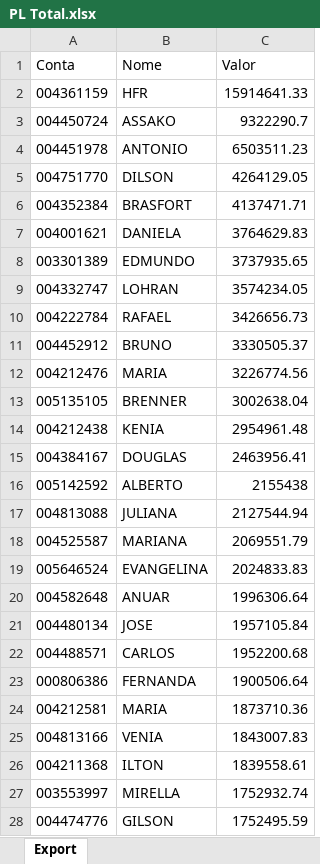
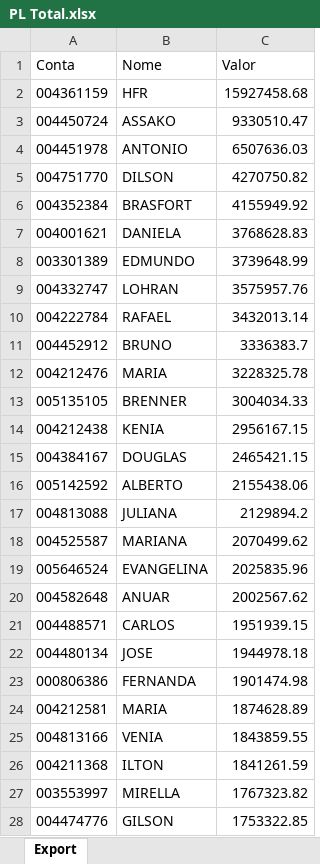
Before and after one commit to bluemetrixgit/Mesa_de_operacao, an Excel workbook: PL Total.xlsx, sheet Export, drawn as a sheet; only a part is shown; values as stored, in another font and other column widths than the file's, no borders; removed rows and columns are numbered as before the commit, all else as after; the diff covers the shown part only; the diff names each change by its address in the sheet, - before the commit and + after, or states it on an @@ line.

```diff
--- a/PL Total.xlsx (sheet Export)
+++ b/PL Total.xlsx (sheet Export)
-C2 (Valor): 15914641.33
+C2 (Valor): 15927458.68
-C3 (Valor): 9322290.7
+C3 (Valor): 9330510.47
-C4 (Valor): 6503511.23
+C4 (Valor): 6507636.03
-C5 (Valor): 4264129.05
+C5 (Valor): 4270750.82
-C6 (Valor): 4137471.71
+C6 (Valor): 4155949.92
-C7 (Valor): 3764629.83
+C7 (Valor): 3768628.83
-C8 (Valor): 3737935.65
+C8 (Valor): 3739648.99
-C9 (Valor): 3574234.05
+C9 (Valor): 3575957.76
-C10 (Valor): 3426656.73
+C10 (Valor): 3432013.14
-C11 (Valor): 3330505.37
+C11 (Valor): 3336383.7
-C12 (Valor): 3226774.56
+C12 (Valor): 3228325.78
-C13 (Valor): 3002638.04
+C13 (Valor): 3004034.33
-C14 (Valor): 2954961.48
+C14 (Valor): 2956167.15
-C15 (Valor): 2463956.41
+C15 (Valor): 2465421.15
-C16 (Valor): 2155438
+C16 (Valor): 2155438.06
-C17 (Valor): 2127544.94
+C17 (Valor): 2129894.2
-C18 (Valor): 2069551.79
+C18 (Valor): 2070499.62
-C19 (Valor): 2024833.83
+C19 (Valor): 2025835.96
-C20 (Valor): 1996306.64
+C20 (Valor): 2002567.62
-row 21: 004480134 | JOSE | 1957105.84
-C21 (Valor): 1952200.68
+C21 (Valor): 1951939.15
+row 22: 004480134 | JOSE | 1944978.18
-C23 (Valor): 1900506.64
+C23 (Valor): 1901474.98
-C24 (Valor): 1873710.36
+C24 (Valor): 1874628.89
-C25 (Valor): 1843007.83
+C25 (Valor): 1843859.55
-C26 (Valor): 1839558.61
+C26 (Valor): 1841261.59
-C27 (Valor): 1752932.74
+C27 (Valor): 1767323.82
-C28 (Valor): 1752495.59
+C28 (Valor): 1753322.85
```
Also changed, not shown: 46 added rows, 50 removed rows and 430 edited cells elsewhere in this sheet, Posição.xlsx, Saldo.xlsx, 4 other files.
